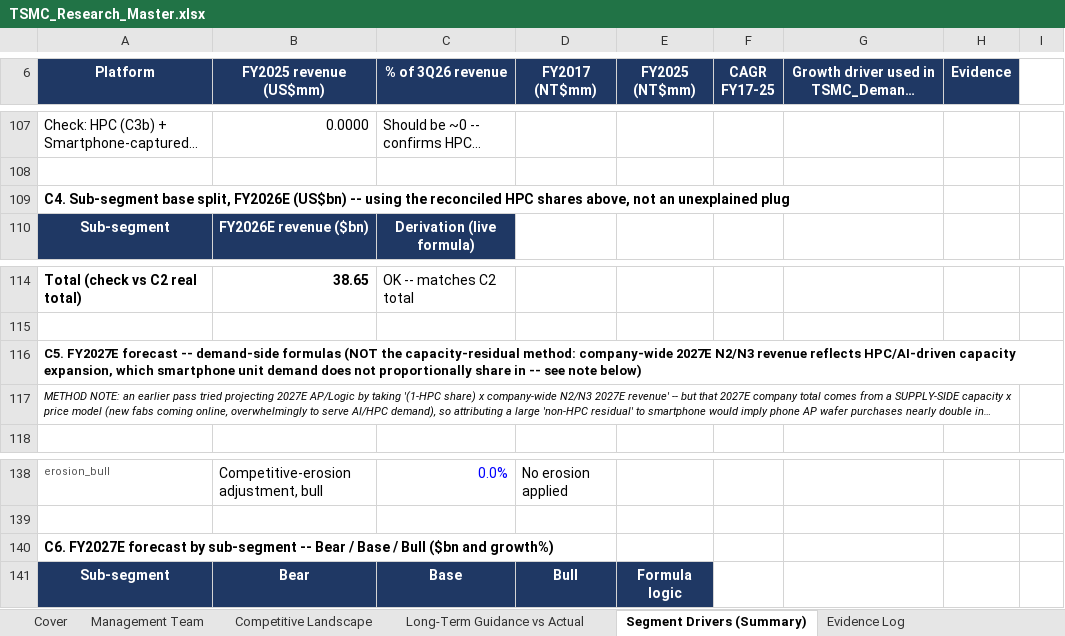
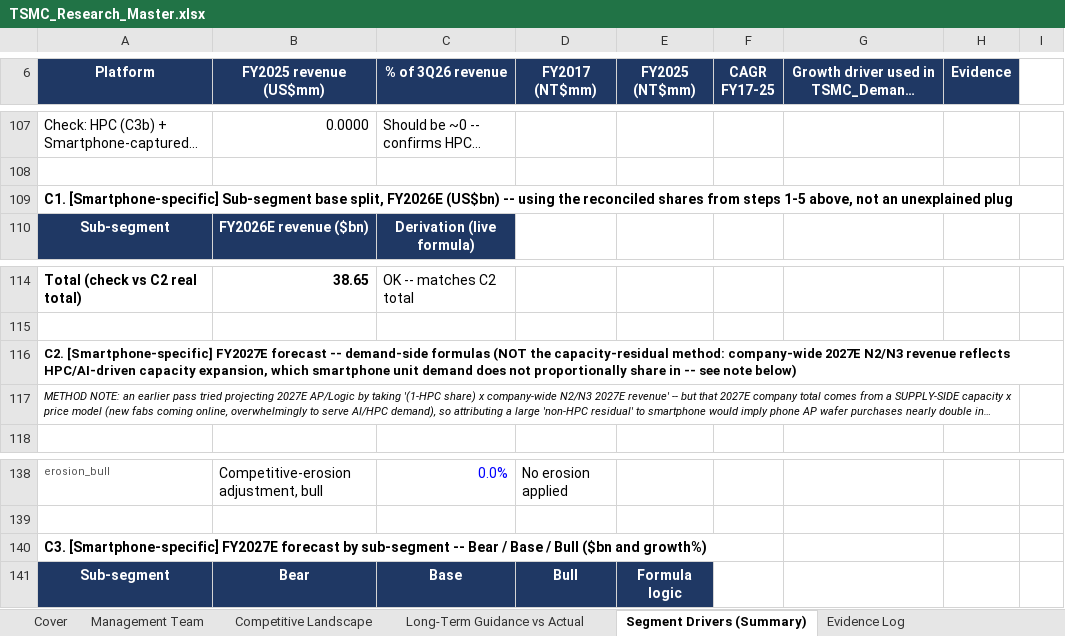
Before and after one commit to bichngocnguyenuk/Financials, an Excel workbook: TSMC_Research_Master.xlsx, sheet Segment Drivers (Summary), drawn as a sheet; only a part is shown, gaps mark what is left out; long unchanged cells end in …; values as stored, in another font and other column widths than the file's, no borders; the diff covers the shown part only; the diff names each change by its address in the sheet, - before the commit and + after, or states it on an @@ line.

```diff
--- a/TSMC_Research_Master.xlsx (sheet Segment Drivers (Summary))
+++ b/TSMC_Research_Master.xlsx (sheet Segment Drivers (Summary))
-A109 (Platform): C4. Sub-segment base split, FY2026E (US$bn) -- using the reconciled HPC shares above, not…
+A109 (Platform): C1. [Smartphone-specific] Sub-segment base split, FY2026E (US$bn) -- using the reconciled shares from steps 1-5 above, not…
-A116 (Platform): C5. FY2027E forecast…
+A116 (Platform): C2. [Smartphone-specific] FY2027E forecast…
-A140 (Platform): C6. FY2027E forecast…
+A140 (Platform): C3. [Smartphone-specific] FY2027E forecast…
```
Also changed, not shown: 7 edited cells elsewhere in this sheet.
